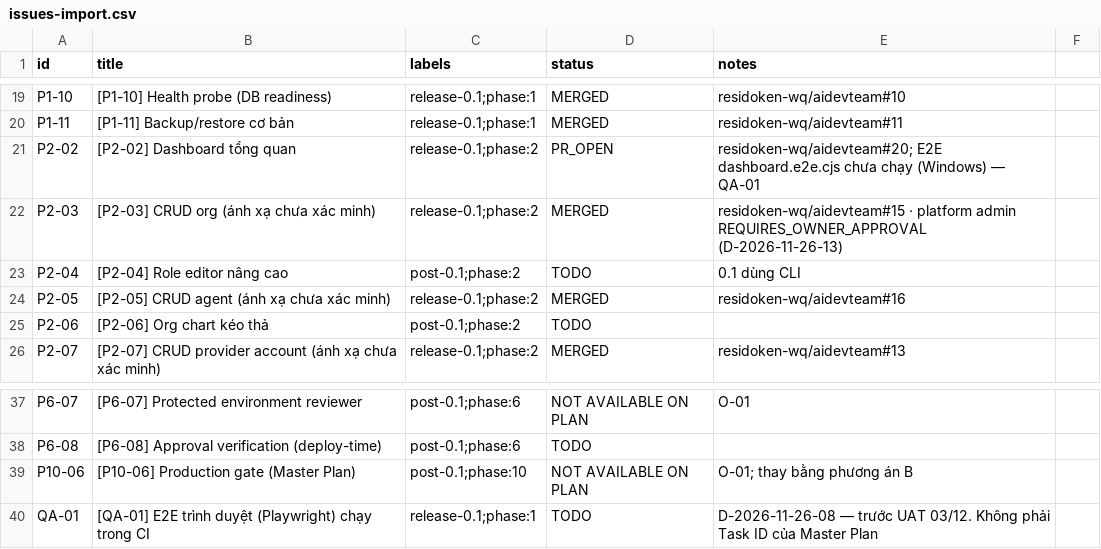
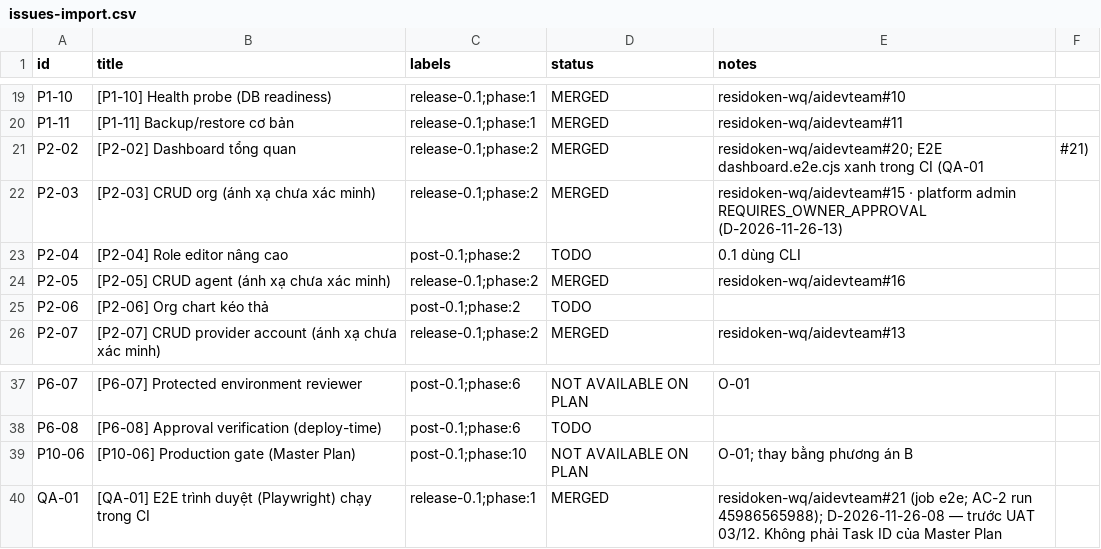
Before and after one commit to residoken-wq/aidevteam, a CSV file: docs/backlog/issues-import.csv, drawn as a sheet; only a part is shown, gaps mark what is left out.

```diff
--- a/docs/backlog/issues-import.csv
+++ b/docs/backlog/issues-import.csv
@@ -20,3 +20,3 @@ P1-10,[P1-10] Health probe (DB readiness),release-0.1;phase:1,MERGED,residoken-w
 P1-11,[P1-11] Backup/restore cơ bản,release-0.1;phase:1,MERGED,residoken-wq/aidevteam#11
-P2-02,[P2-02] Dashboard tổng quan,release-0.1;phase:2,PR_OPEN,residoken-wq/aidevteam#20; E2E dashboard.e2e.cjs chưa chạy (Windows) — QA-01
+P2-02,[P2-02] Dashboard tổng quan,release-0.1;phase:2,MERGED,residoken-wq/aidevteam#20; E2E dashboard.e2e.cjs xanh trong CI (QA-01, #21)
 P2-03,[P2-03] CRUD org (ánh xạ chưa xác minh),release-0.1;phase:2,MERGED,residoken-wq/aidevteam#15 · platform admin REQUIRES_OWNER_APPROVAL (D-2026-11-26-13)
@@ -39,2 +39,2 @@ P6-08,[P6-08] Approval verification (deploy-time),post-0.1;phase:6,TODO,
 P10-06,[P10-06] Production gate (Master Plan),post-0.1;phase:10,NOT AVAILABLE ON PLAN,O-01; thay bằng phương án B
-QA-01,[QA-01] E2E trình duyệt (Playwright) chạy trong CI,release-0.1;phase:1,TODO,D-2026-11-26-08 — trước UAT 03/12. Không phải Task ID của Master Plan
+QA-01,[QA-01] E2E trình duyệt (Playwright) chạy trong CI,release-0.1;phase:1,MERGED,residoken-wq/aidevteam#21 (job e2e; AC-2 run 45986565988); D-2026-11-26-08 — trước UAT 03/12. Không phải Task ID của Master Plan
```
Also changed, not shown: 1 other file.
